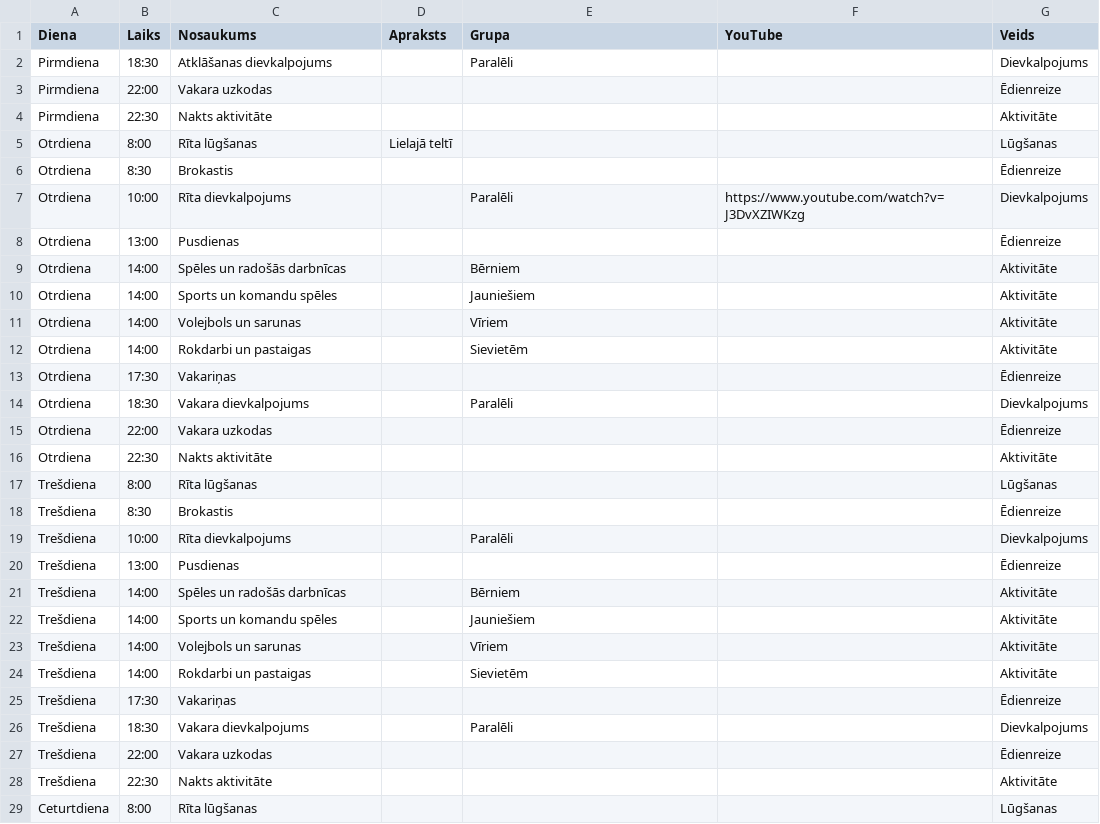
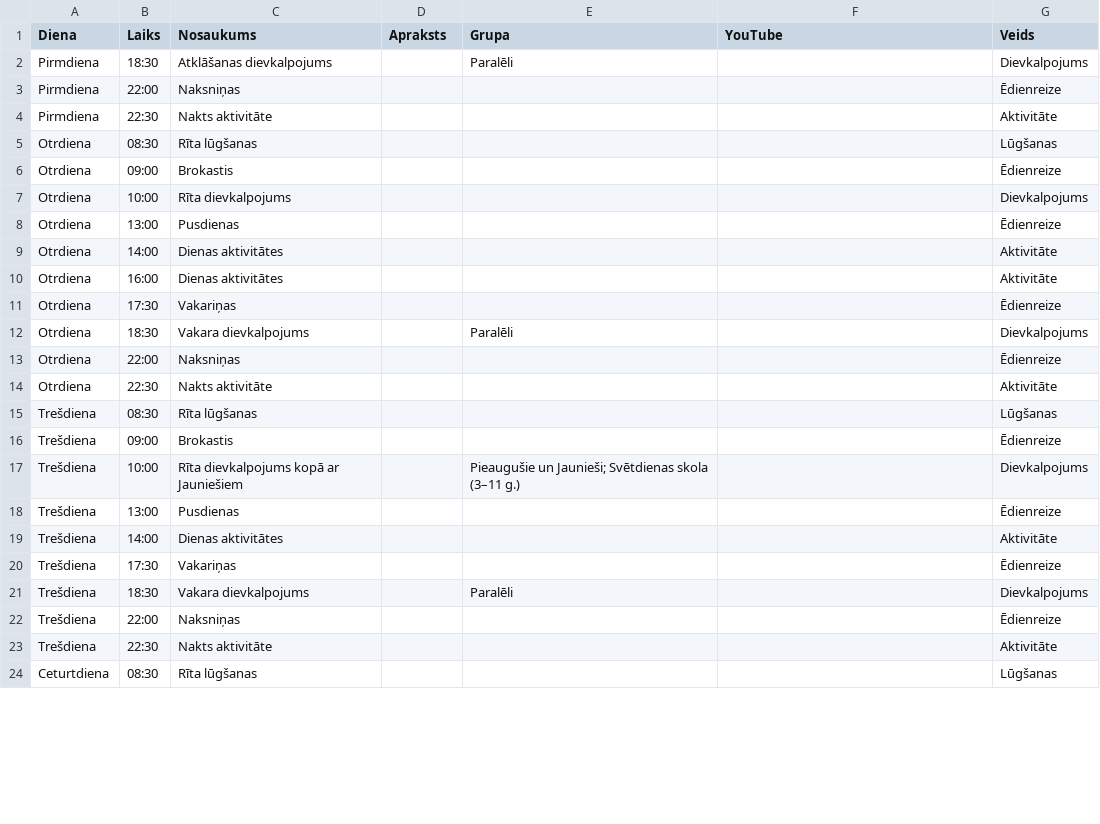
Before and after one commit to ilmars/Camp_one_page, a CSV file: dienas-plans-template.csv, drawn as a sheet; only a part is shown; the diff covers the shown part only.

Commit message:
chore: regenerate CSV skeletons from sheet - collapsed activities, no locations/links; strip BOM in parser

```diff
--- a/dienas-plans-template.csv
+++ b/dienas-plans-template.csv
@@ -2,28 +2,23 @@ Diena,Laiks,Nosaukums,Apraksts,Grupa,YouTube,Veids
 Pirmdiena,18:30,Atklāšanas dievkalpojums,,Paralēli,,Dievkalpojums
-Pirmdiena,22:00,Vakara uzkodas,,,,Ēdienreize
+Pirmdiena,22:00,Naksniņas,,,,Ēdienreize
 Pirmdiena,22:30,Nakts aktivitāte,,,,Aktivitāte
-Otrdiena,8:00,Rīta lūgšanas,Lielajā teltī,,,Lūgšanas
-Otrdiena,8:30,Brokastis,,,,Ēdienreize
-Otrdiena,10:00,Rīta dievkalpojums,,Paralēli,https://www.youtube.com/watch?v=J3DvXZIWKzg,Dievkalpojums
+Otrdiena,08:30,Rīta lūgšanas,,,,Lūgšanas
+Otrdiena,09:00,Brokastis,,,,Ēdienreize
+Otrdiena,10:00,Rīta dievkalpojums,,,,Dievkalpojums
 Otrdiena,13:00,Pusdienas,,,,Ēdienreize
-Otrdiena,14:00,Spēles un radošās darbnīcas,,Bērniem,,Aktivitāte
-Otrdiena,14:00,Sports un komandu spēles,,Jauniešiem,,Aktivitāte
-Otrdiena,14:00,Volejbols un sarunas,,Vīriem,,Aktivitāte
-Otrdiena,14:00,Rokdarbi un pastaigas,,Sievietēm,,Aktivitāte
+Otrdiena,14:00,Dienas aktivitātes,,,,Aktivitāte
+Otrdiena,16:00,Dienas aktivitātes,,,,Aktivitāte
 Otrdiena,17:30,Vakariņas,,,,Ēdienreize
 Otrdiena,18:30,Vakara dievkalpojums,,Paralēli,,Dievkalpojums
-Otrdiena,22:00,Vakara uzkodas,,,,Ēdienreize
+Otrdiena,22:00,Naksniņas,,,,Ēdienreize
 Otrdiena,22:30,Nakts aktivitāte,,,,Aktivitāte
-Trešdiena,8:00,Rīta lūgšanas,,,,Lūgšanas
-Trešdiena,8:30,Brokastis,,,,Ēdienreize
-Trešdiena,10:00,Rīta dievkalpojums,,Paralēli,,Dievkalpojums
+Trešdiena,08:30,Rīta lūgšanas,,,,Lūgšanas
+Trešdiena,09:00,Brokastis,,,,Ēdienreize
+Trešdiena,10:00,Rīta dievkalpojums kopā ar Jauniešiem,,Pieaugušie un Jaunieši; Svētdienas skola (3–11 g.),,Dievkalpojums
 Trešdiena,13:00,Pusdienas,,,,Ēdienreize
-Trešdiena,14:00,Spēles un radošās darbnīcas,,Bērniem,,Aktivitāte
-Trešdiena,14:00,Sports un komandu spēles,,Jauniešiem,,Aktivitāte
-Trešdiena,14:00,Volejbols un sarunas,,Vīriem,,Aktivitāte
-Trešdiena,14:00,Rokdarbi un pastaigas,,Sievietēm,,Aktivitāte
+Trešdiena,14:00,Dienas aktivitātes,,,,Aktivitāte
 Trešdiena,17:30,Vakariņas,,,,Ēdienreize
 Trešdiena,18:30,Vakara dievkalpojums,,Paralēli,,Dievkalpojums
-Trešdiena,22:00,Vakara uzkodas,,,,Ēdienreize
+Trešdiena,22:00,Naksniņas,,,,Ēdienreize
 Trešdiena,22:30,Nakts aktivitāte,,,,Aktivitāte
-Ceturtdiena,8:00,Rīta lūgšanas,,,,Lūgšanas
+Ceturtdiena,08:30,Rīta lūgšanas,,,,Lūgšanas
```
Also changed, not shown: 6 removed rows and 11 edited cells elsewhere in this file, dienas-plans.csv, 1 other file.
